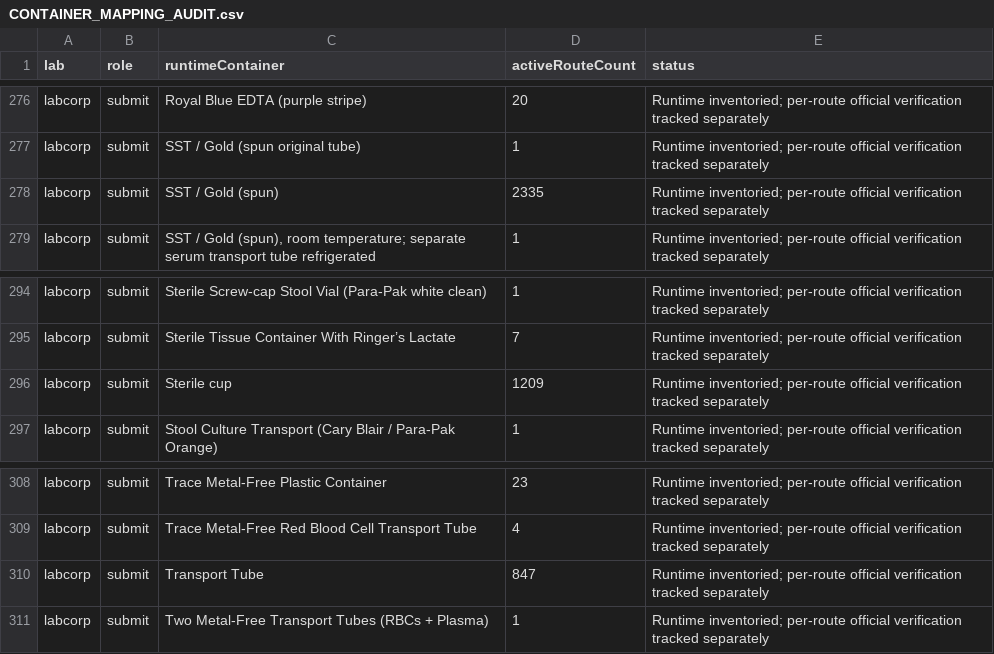
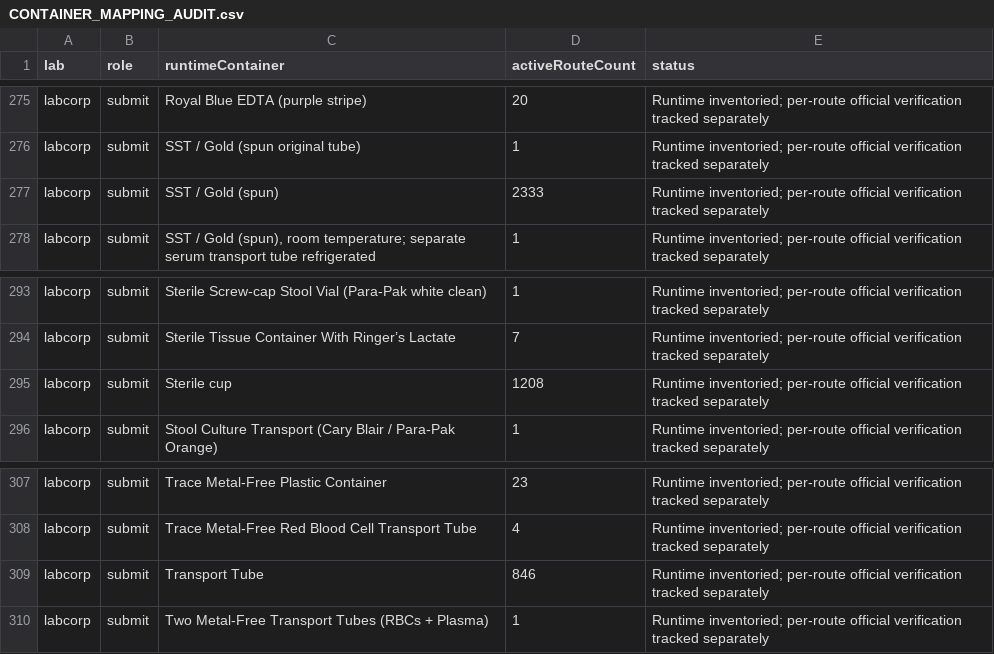
Before and after one commit to 5amlim/Lab-Calculator, a CSV file: audits/master/CONTAINER_MAPPING_AUDIT.csv, drawn as a sheet; only a part is shown, gaps mark what is left out; the diff covers the shown part only.

```diff
--- a/audits/master/CONTAINER_MAPPING_AUDIT.csv
+++ b/audits/master/CONTAINER_MAPPING_AUDIT.csv
@@ -277,3 +276,3 @@ labcorp,submit,Royal Blue EDTA (purple stripe),20,Runtime inventoried; per-route
 labcorp,submit,SST / Gold (spun original tube),1,Runtime inventoried; per-route official verification tracked separately
-labcorp,submit,SST / Gold (spun),2335,Runtime inventoried; per-route official verification tracked separately
+labcorp,submit,SST / Gold (spun),2333,Runtime inventoried; per-route official verification tracked separately
 labcorp,submit,"SST / Gold (spun), room temperature; separate serum transport tube refrigerated",1,Runtime inventoried; per-route official verification tracked separately
@@ -295,3 +294,3 @@ labcorp,submit,Sterile Screw-cap Stool Vial (Para-Pak white clean),1,Runtime inv
 labcorp,submit,Sterile Tissue Container With Ringer’s Lactate,7,Runtime inventoried; per-route official verification tracked separately
-labcorp,submit,Sterile cup,1209,Runtime inventoried; per-route official verification tracked separately
+labcorp,submit,Sterile cup,1208,Runtime inventoried; per-route official verification tracked separately
 labcorp,submit,Stool Culture Transport (Cary Blair / Para-Pak Orange),1,Runtime inventoried; per-route official verification tracked separately
@@ -309,3 +308,3 @@ labcorp,submit,Trace Metal-Free Plastic Container,23,Runtime inventoried; per-ro
 labcorp,submit,Trace Metal-Free Red Blood Cell Transport Tube,4,Runtime inventoried; per-route official verification tracked separately
-labcorp,submit,Transport Tube,847,Runtime inventoried; per-route official verification tracked separately
+labcorp,submit,Transport Tube,846,Runtime inventoried; per-route official verification tracked separately
 labcorp,submit,Two Metal-Free Transport Tubes (RBCs + Plasma),1,Runtime inventoried; per-route official verification tracked separately
```
Also changed, not shown: 1 removed row and 5 edited cells elsewhere in this file.
